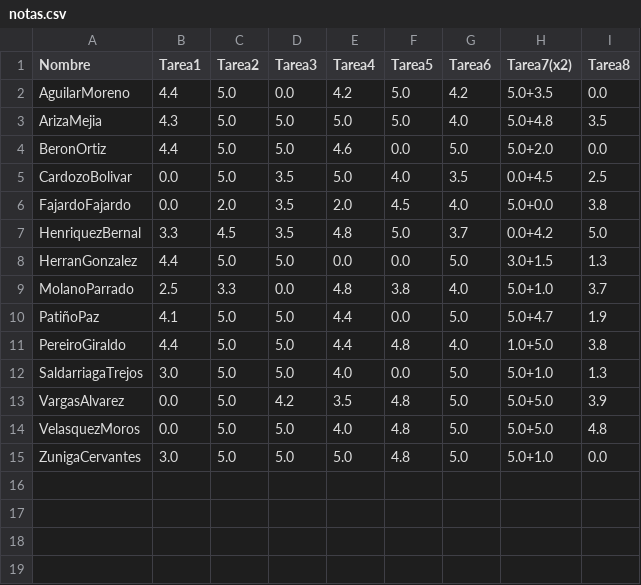
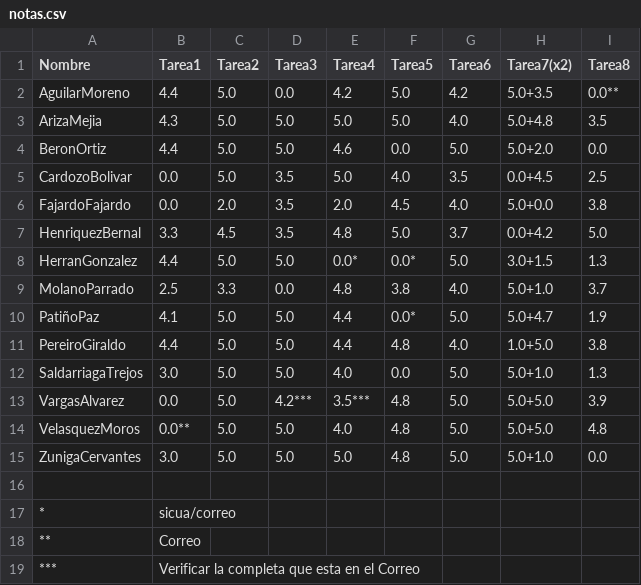
Before and after one commit to ComputoCienciasUniandes/HerramientasComputacionales, a CSV file: notas/grupo2/notas.csv, drawn as a sheet.

Commit message:
Update notas.csv

```diff
--- a/notas/grupo2/notas.csv
+++ b/notas/grupo2/notas.csv
@@ -1,3 +1,3 @@
 Nombre,              Tarea1,    Tarea2,   Tarea3,   Tarea4,   Tarea5,   Tarea6,    Tarea7(x2),     Tarea8,
-AguilarMoreno,        4.4,       5.0,      0.0,     4.2,        5.0,      4.2,      5.0+3.5,          0.0,
+AguilarMoreno,        4.4,       5.0,      0.0,     4.2,        5.0,      4.2,      5.0+3.5,          0.0**,
 ArizaMejia,           4.3 ,      5.0,      5.0,     5.0,        5.0,      4.0,      5.0+4.8,          3.5,
@@ -7,9 +7,13 @@ FajardoFajardo,       0.0 ,      2.0,      3.5,     2.0,        4.5,	    4.0,
 HenriquezBernal,      3.3 ,      4.5,      3.5,     4.8,        5.0,      3.7,      0.0+4.2,          5.0,
-HerranGonzalez,       4.4 ,      5.0,      5.0,     0.0,        0.0,      5.0,      3.0+1.5,          1.3,
+HerranGonzalez,       4.4 ,      5.0,      5.0,     0.0*,       0.0*,     5.0,      3.0+1.5,          1.3,
 MolanoParrado,        2.5 ,      3.3,      0.0,     4.8,        3.8,      4.0,      5.0+1.0,          3.7,
-PatiñoPaz,            4.1 ,      5.0,      5.0,     4.4,        0.0,      5.0,      5.0+4.7,          1.9,
+PatiñoPaz,            4.1 ,      5.0,      5.0,     4.4,        0.0*,     5.0,      5.0+4.7,          1.9,
 PereiroGiraldo,       4.4 ,      5.0,      5.0,     4.4,        4.8,      4.0,      1.0+5.0,          3.8,
 SaldarriagaTrejos,    3.0 ,      5.0,      5.0,     4.0,        0.0,      5.0,      5.0+1.0,          1.3,
-VargasAlvarez,        0.0 ,      5.0,      4.2,     3.5,        4.8,      5.0,      5.0+5.0,          3.9,
-VelasquezMoros,       0.0 ,      5.0,      5.0,     4.0,        4.8,      5.0,      5.0+5.0,          4.8,
+VargasAlvarez,        0.0 ,      5.0,      4.2***,  3.5***,     4.8,      5.0,      5.0+5.0,          3.9,
+VelasquezMoros,       0.0** ,    5.0,      5.0,     4.0,        4.8,      5.0,      5.0+5.0,          4.8,
 ZunigaCervantes,      3.0,       5.0,      5.0,     5.0,        4.8,      5.0,      5.0+1.0,          0.0,
+
+*, sicua/correo, , , , , , , ,
+**,Correo , , , , , , , ,
+***, Verificar la completa que esta en el Correo , , , , , , , ,
```
